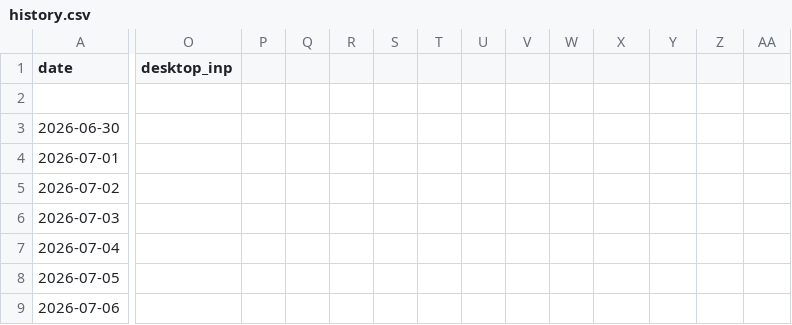
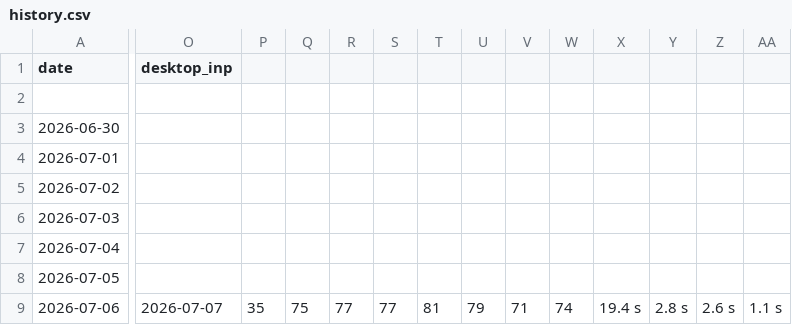
Before and after one commit to orhankemal-code/asra-lighthouse-monitor, a CSV file: history/history.csv, drawn as a sheet; only a part is shown, gaps mark what is left out; the diff covers the shown part only; the diff names each change by its address in the sheet, - before the commit and + after, or states it on an @@ line.

```diff
--- a/history/history.csv
+++ b/history/history.csv
-O9 (desktop_inp): (empty)
+O9 (desktop_inp): 2026-07-07
-P9: (empty)
+P9: 35
-Q9: (empty)
+Q9: 75
-R9: (empty)
+R9: 77
-S9: (empty)
+S9: 77
-T9: (empty)
+T9: 81
-U9: (empty)
+U9: 79
-V9: (empty)
+V9: 71
-W9: (empty)
+W9: 74
-X9: (empty)
+X9: 19.4 s
-Y9: (empty)
+Y9: 2.8 s
-Z9: (empty)
+Z9: 2.6 s
-AA9: (empty)
+AA9: 1.1 s
```
Also changed, not shown: 4 edited cells elsewhere in this file, 6 other files.
